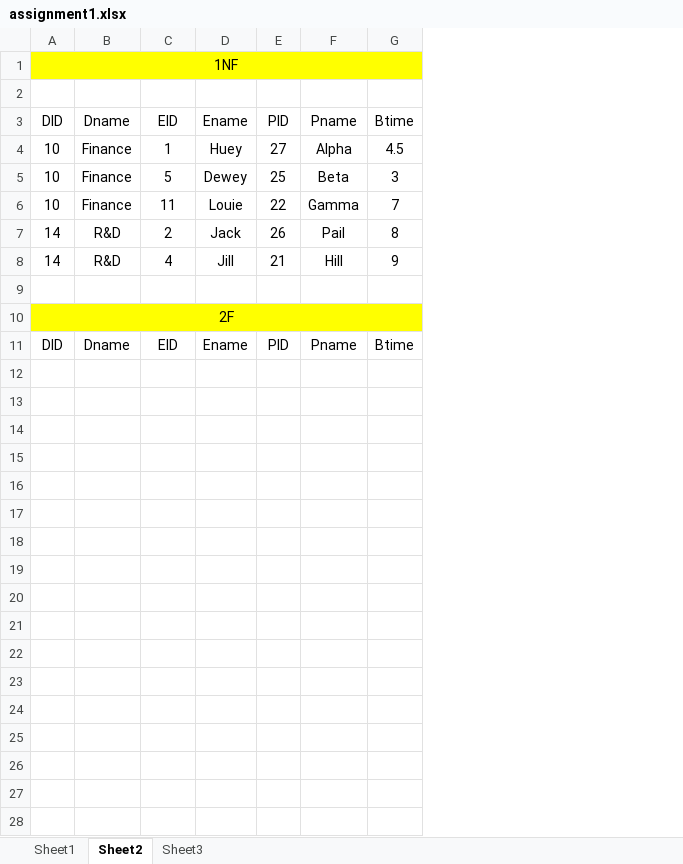
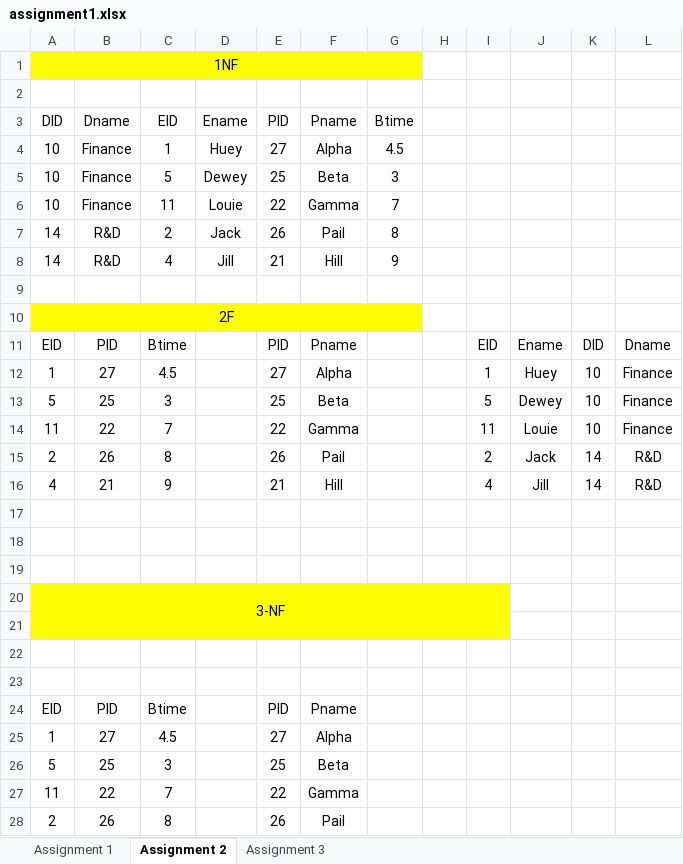
Before and after one commit to GauravMakasare/Evosys-Training, an Excel workbook: TRAINING2022/Week 1 SQL/assignment1.xlsx, sheet Assignment 2, drawn as a sheet; only a part is shown; values as stored, in another font and other column widths than the file's, no borders; addresses are those after the commit; the diff covers the shown part only; the diff names each change by its address in the sheet, - before the commit and + after, or states it on an @@ line.

```diff
--- a/TRAINING2022/Week 1 SQL/assignment1.xlsx (sheet Assignment 2)
+++ b/TRAINING2022/Week 1 SQL/assignment1.xlsx (sheet Assignment 2)
-sheet tab: Sheet1
+sheet tab: Assignment 1
-sheet tab: Sheet2
+sheet tab: Assignment 2
-sheet tab: Sheet3
+sheet tab: Assignment 3
+column H, empty
+column I, empty
+column J, empty
+column K, empty
+column L, empty
+row 11: EID | PID | Btime |  | PID | Pname |  |  | EID | Ename | DID | Dname
+row 12: 1 | 27 | 4.5 |  | 27 | Alpha |  |  | 1 | Huey | 10 | Finance
+row 13: 5 | 25 | 3 |  | 25 | Beta |  |  | 5 | Dewey | 10 | Finance
+row 14: 11 | 22 | 7 |  | 22 | Gamma |  |  | 11 | Louie | 10 | Finance
+row 15: 2 | 26 | 8 |  | 26 | Pail |  |  | 2 | Jack | 14 | R&D
+row 16: 4 | 21 | 9 |  | 21 | Hill |  |  | 4 | Jill | 14 | R&D
-row 17: DID | Dname | EID | Ename | PID | Pname | Btime
+row 17: (empty)
+row 18: (empty)
+row 19: (empty)
+row 20: 3-NF
+row 21: (empty)
+row 22: (empty)
+row 23: (empty)
+row 24: EID | PID | Btime |  | PID | Pname
+row 25: 1 | 27 | 4.5 |  | 27 | Alpha
+row 26: 5 | 25 | 3 |  | 25 | Beta
+row 27: 11 | 22 | 7 |  | 22 | Gamma
+row 28: 2 | 26 | 8 |  | 26 | Pail
```
Also changed, not shown: 8 added rows elsewhere in this sheet, sheet Assignment 3, sheet Assignment 1.
